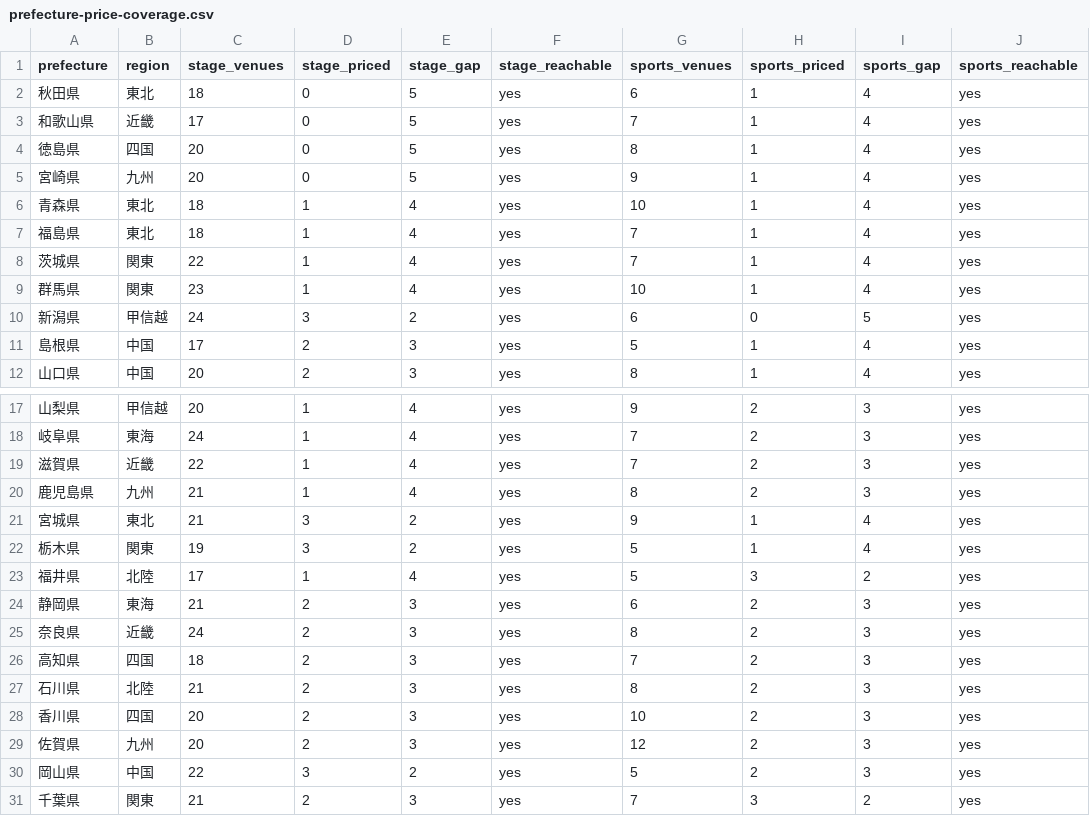
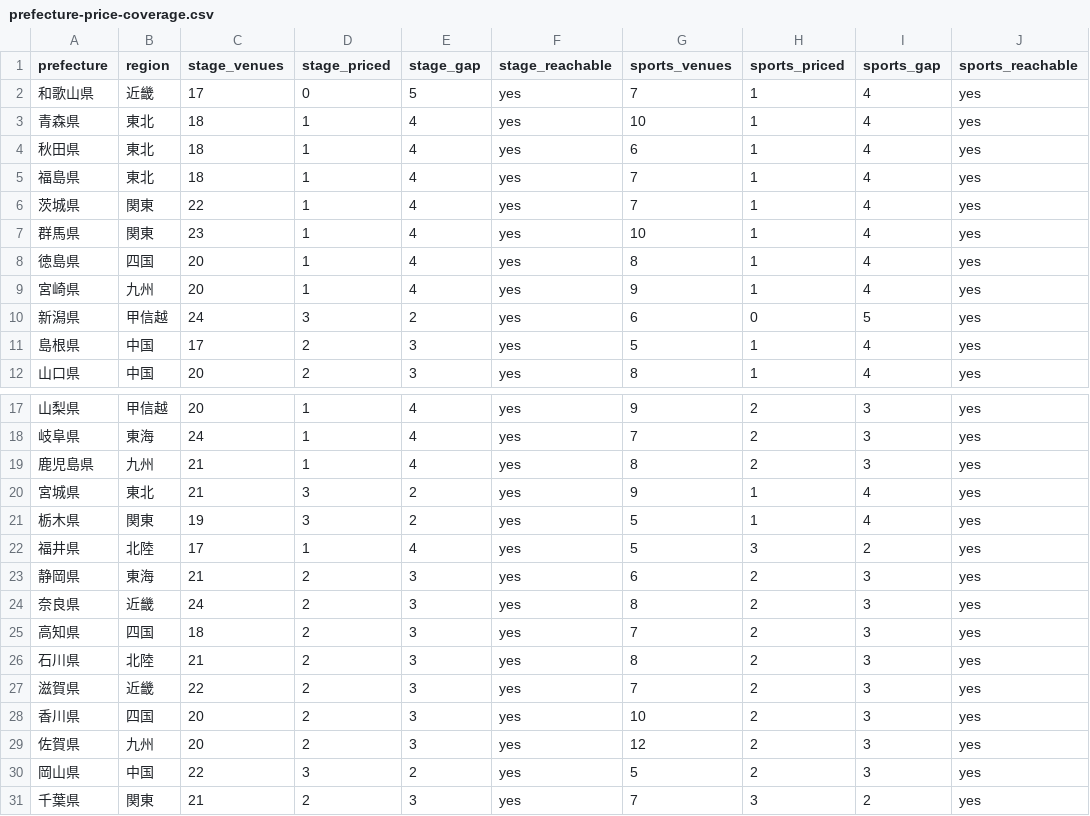
Before and after one commit to aratama-ship-it/venue-monosashi, a CSV file: data/prefecture-price-coverage.csv, drawn as a sheet; only a part is shown, gaps mark what is left out.

```diff
--- a/data/prefecture-price-coverage.csv
+++ b/data/prefecture-price-coverage.csv
@@ -1,7 +1,5 @@
 prefecture,region,stage_venues,stage_priced,stage_gap,stage_reachable,sports_venues,sports_priced,sports_gap,sports_reachable
-秋田県,東北,18,0,5,yes,6,1,4,yes
 和歌山県,近畿,17,0,5,yes,7,1,4,yes
-徳島県,四国,20,0,5,yes,8,1,4,yes
-宮崎県,九州,20,0,5,yes,9,1,4,yes
 青森県,東北,18,1,4,yes,10,1,4,yes
+秋田県,東北,18,1,4,yes,6,1,4,yes
 福島県,東北,18,1,4,yes,7,1,4,yes
@@ -9,2 +7,4 @@ prefecture,region,stage_venues,stage_priced,stage_gap,stage_reachable,sports_ven
 群馬県,関東,23,1,4,yes,10,1,4,yes
+徳島県,四国,20,1,4,yes,8,1,4,yes
+宮崎県,九州,20,1,4,yes,9,1,4,yes
 新潟県,甲信越,24,3,2,yes,6,0,5,yes
@@ -18,3 +18,2 @@ prefecture,region,stage_venues,stage_priced,stage_gap,stage_reachable,sports_ven
 岐阜県,東海,24,1,4,yes,7,2,3,yes
-滋賀県,近畿,22,1,4,yes,7,2,3,yes
 鹿児島県,九州,21,1,4,yes,8,2,3,yes
@@ -27,2 +26,3 @@ prefecture,region,stage_venues,stage_priced,stage_gap,stage_reachable,sports_ven
 石川県,北陸,21,2,3,yes,8,2,3,yes
+滋賀県,近畿,22,2,3,yes,7,2,3,yes
 香川県,四国,20,2,3,yes,10,2,3,yes
```
Also changed, not shown: data/budget-scenarios.csv, 12 other files.
